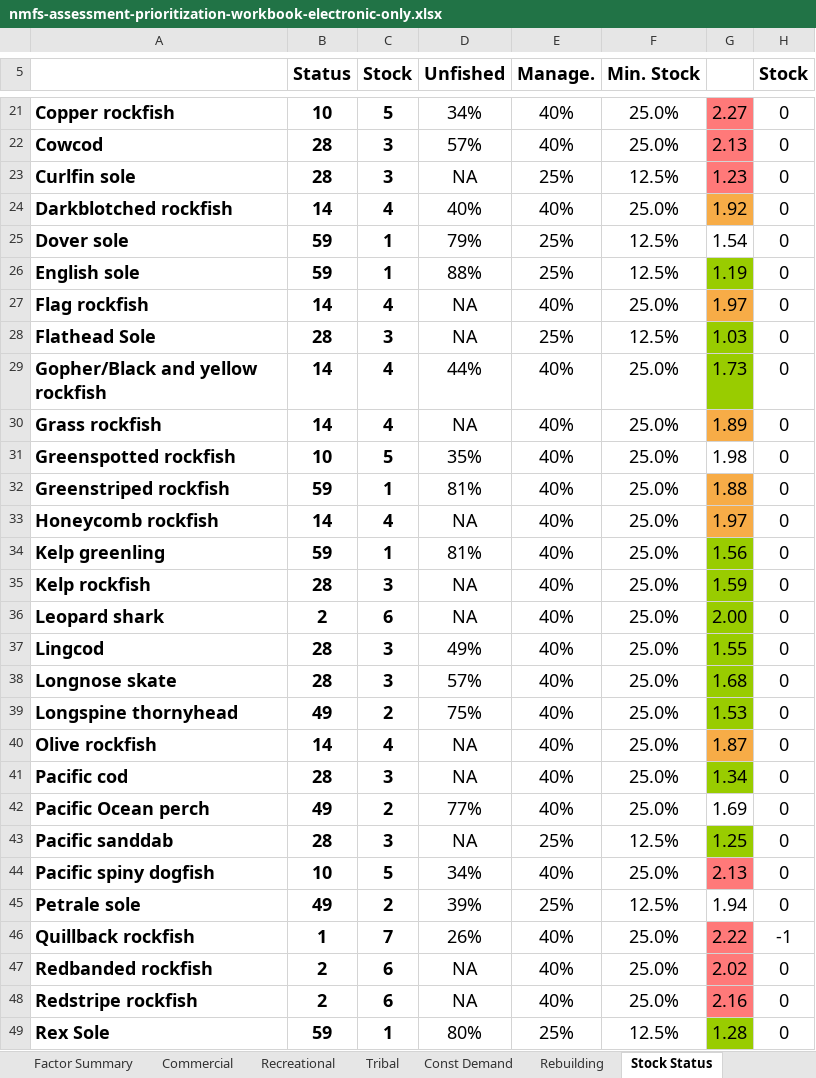
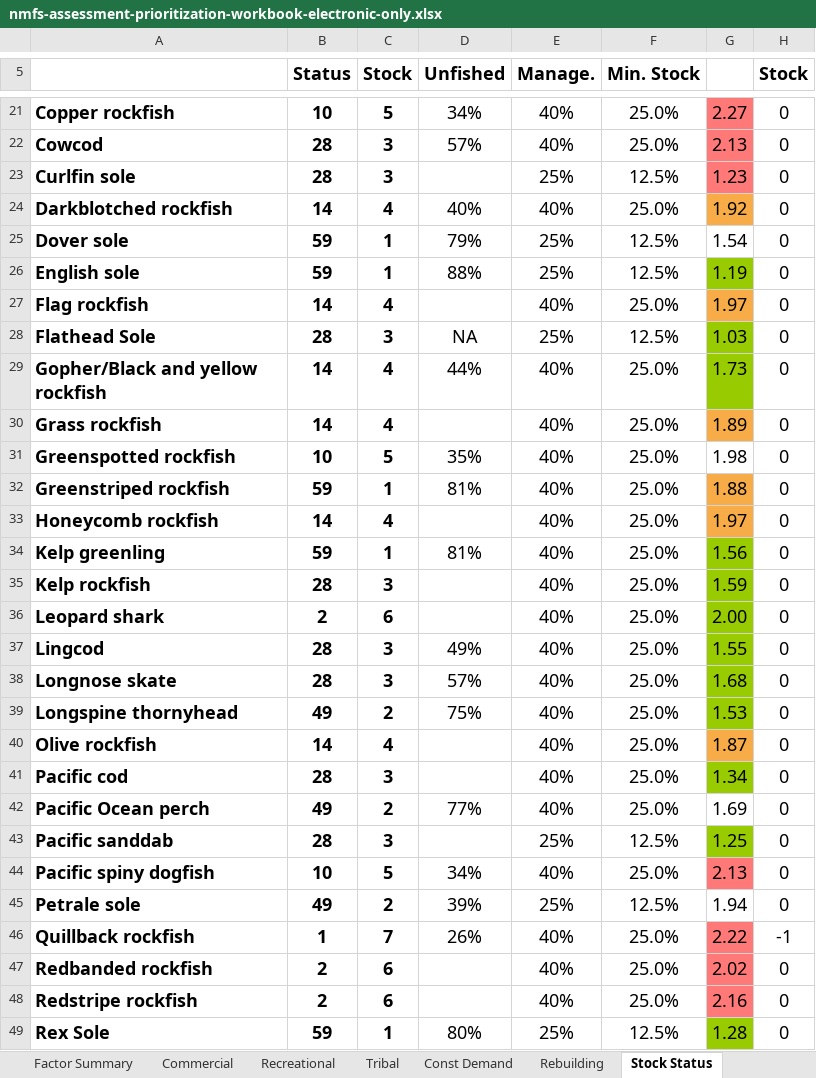
Before and after one commit to chantelwetzel-noaa/assessment_prioritization, an Excel workbook: tables/nmfs-assessment-prioritization-workbook-electronic-only.xlsx, sheet Stock Status, drawn as a sheet; only a part is shown, gaps mark what is left out; values as stored, in another font and other column widths than the file's, no borders; conditional formats not drawn; the diff covers the shown part only; the diff names each change by its address in the sheet, - before the commit and + after, or states it on an @@ line.

```diff
--- a/tables/nmfs-assessment-prioritization-workbook-electronic-only.xlsx (sheet Stock Status)
+++ b/tables/nmfs-assessment-prioritization-workbook-electronic-only.xlsx (sheet Stock Status)
-D23 (Unfished): NA
+D23 (Unfished): (empty)
-D27 (Unfished): NA
+D27 (Unfished): (empty)
-D30 (Unfished): NA
+D30 (Unfished): (empty)
-D33 (Unfished): NA
+D33 (Unfished): (empty)
-D35:D36 (Unfished): NA
+D35:D36 (Unfished): (empty)
-D40:D41 (Unfished): NA
+D40:D41 (Unfished): (empty)
-D43 (Unfished): NA
+D43 (Unfished): (empty)
-D47:D48 (Unfished): NA
+D47:D48 (Unfished): (empty)
```
Also changed, not shown: 12 edited cells elsewhere in this sheet, sheet 2025 Scoring, sheet Assess Freq, sheet Factor Summary, sheet Ecosystem, sheet 2024 SPEX Limiting, sheet Const Demand, 3 more sheets, other sheet tabs, formulas that keep their value.
